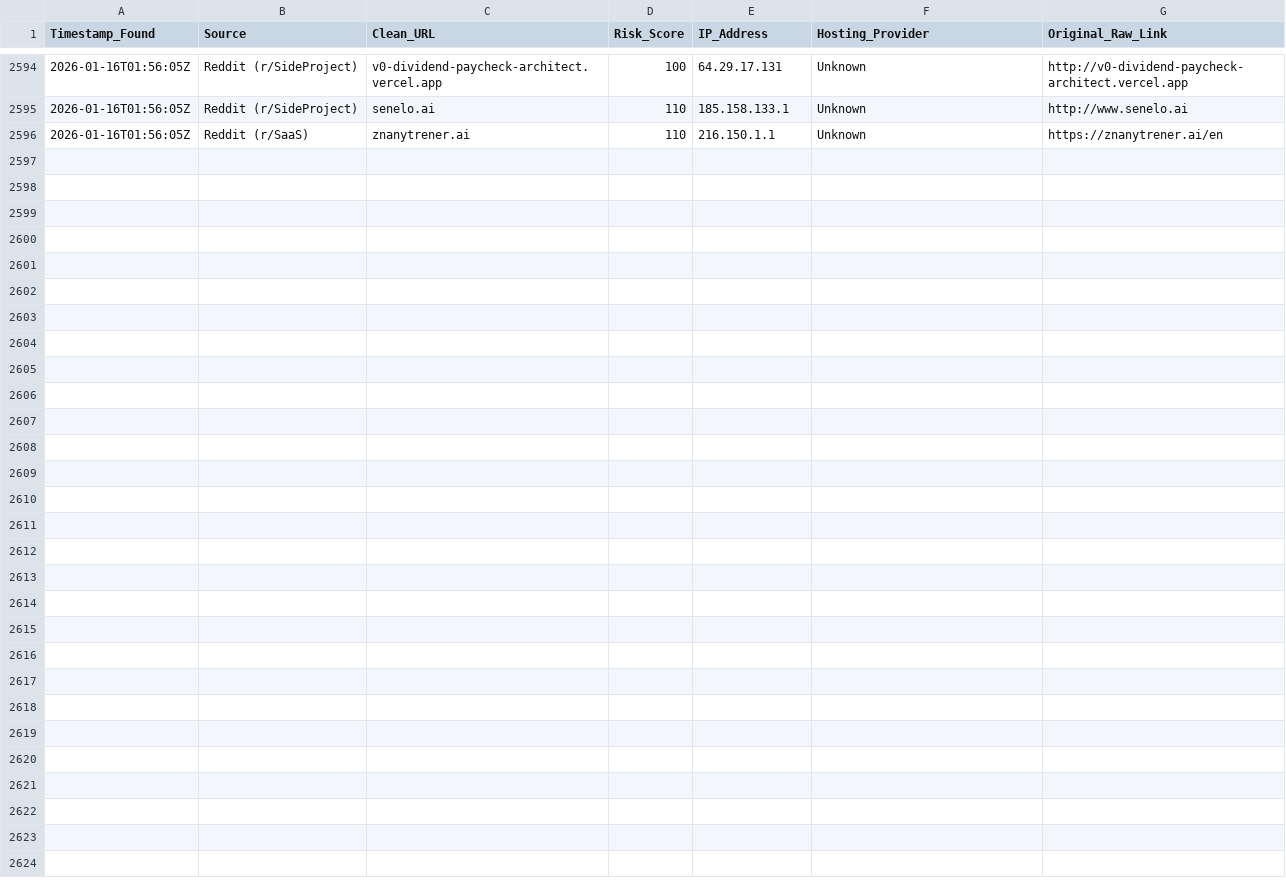
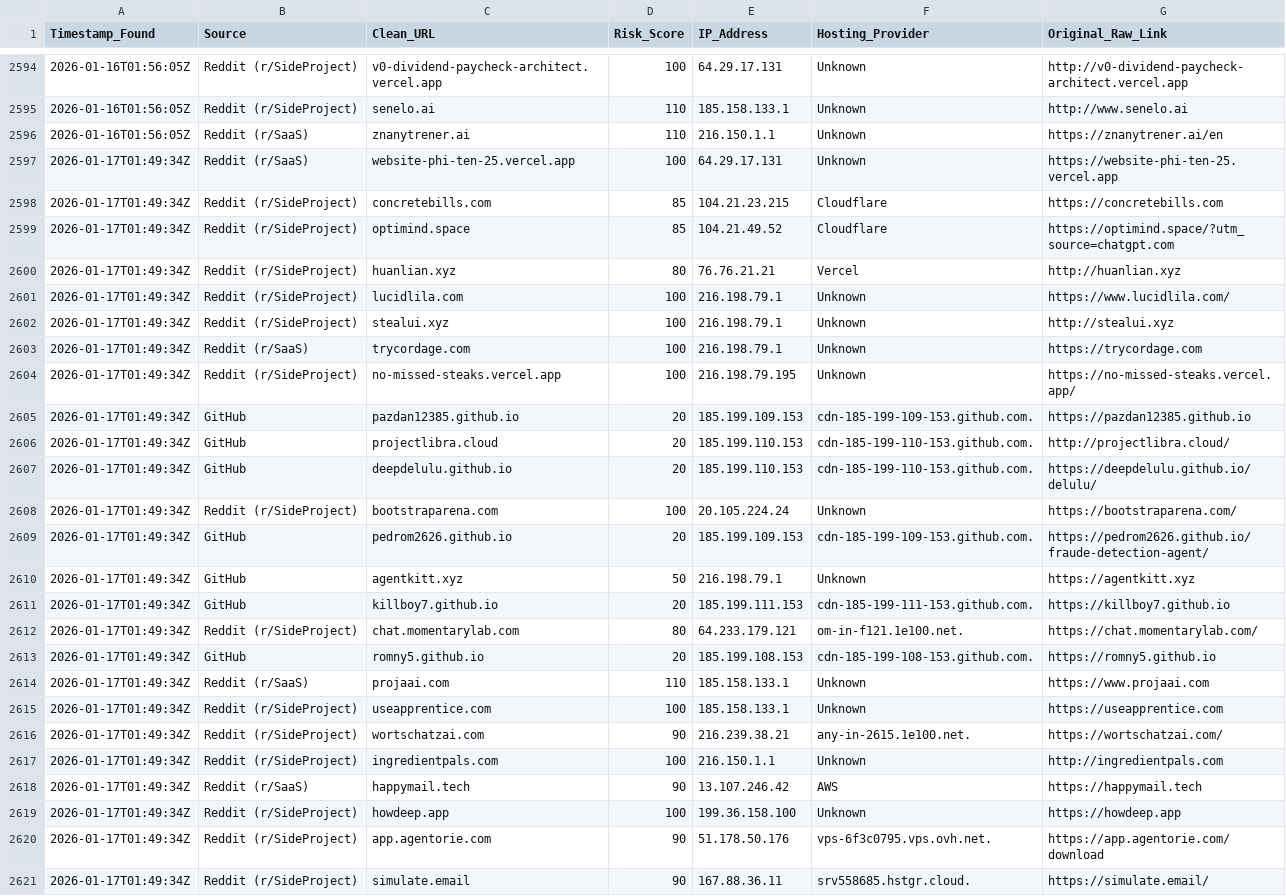
Before and after one commit to apadams/ai-safety-processing-engine, a CSV file: master_threat_db.csv, drawn as a sheet; only a part is shown, gaps mark what is left out; the diff names each change by its address in the sheet, - before the commit and + after, or states it on an @@ line.

Commit message:
Daily Intel Update: 2026-01-17

```diff
--- a/master_threat_db.csv
+++ b/master_threat_db.csv
+row 2597: 2026-01-17T01:49:34Z | Reddit (r/SaaS) | website-phi-ten-25.vercel.app | 100 | 64.29.17.131 | Unknown | https://website-phi-ten-25.vercel.app
+row 2598: 2026-01-17T01:49:34Z | Reddit (r/SideProject) | concretebills.com | 85 | 104.21.23.215 | Cloudflare | https://concretebills.com
+row 2599: 2026-01-17T01:49:34Z | Reddit (r/SideProject) | optimind.space | 85 | 104.21.49.52 | Cloudflare | https://optimind.space/?utm_source=chatgpt.com
+row 2600: 2026-01-17T01:49:34Z | Reddit (r/SideProject) | huanlian.xyz | 80 | 76.76.21.21 | Vercel | http://huanlian.xyz
+row 2601: 2026-01-17T01:49:34Z | Reddit (r/SideProject) | lucidlila.com | 100 | 216.198.79.1 | Unknown | https://www.lucidlila.com/
+row 2602: 2026-01-17T01:49:34Z | Reddit (r/SideProject) | stealui.xyz | 100 | 216.198.79.1 | Unknown | http://stealui.xyz
+row 2603: 2026-01-17T01:49:34Z | Reddit (r/SaaS) | trycordage.com | 100 | 216.198.79.1 | Unknown | https://trycordage.com
+row 2604: 2026-01-17T01:49:34Z | Reddit (r/SideProject) | no-missed-steaks.vercel.app | 100 | 216.198.79.195 | Unknown | https://no-missed-steaks.vercel.app/
+row 2605: 2026-01-17T01:49:34Z | GitHub | pazdan12385.github.io | 20 | 185.199.109.153 | cdn-185-199-109-153.github.com. | https://pazdan12385.github.io
+row 2606: 2026-01-17T01:49:34Z | GitHub | projectlibra.cloud | 20 | 185.199.110.153 | cdn-185-199-110-153.github.com. | http://projectlibra.cloud/
+row 2607: 2026-01-17T01:49:34Z | GitHub | deepdelulu.github.io | 20 | 185.199.110.153 | cdn-185-199-110-153.github.com. | https://deepdelulu.github.io/delulu/
+row 2608: 2026-01-17T01:49:34Z | Reddit (r/SideProject) | bootstraparena.com | 100 | 20.105.224.24 | Unknown | https://bootstraparena.com/
+row 2609: 2026-01-17T01:49:34Z | GitHub | pedrom2626.github.io | 20 | 185.199.109.153 | cdn-185-199-109-153.github.com. | https://pedrom2626.github.io/fraude-detection-agent/
+row 2610: 2026-01-17T01:49:34Z | GitHub | agentkitt.xyz | 50 | 216.198.79.1 | Unknown | https://agentkitt.xyz
+row 2611: 2026-01-17T01:49:34Z | GitHub | killboy7.github.io | 20 | 185.199.111.153 | cdn-185-199-111-153.github.com. | https://killboy7.github.io
+row 2612: 2026-01-17T01:49:34Z | Reddit (r/SideProject) | chat.momentarylab.com | 80 | 64.233.179.121 | om-in-f121.1e100.net. | https://chat.momentarylab.com/
+row 2613: 2026-01-17T01:49:34Z | GitHub | romny5.github.io | 20 | 185.199.108.153 | cdn-185-199-108-153.github.com. | https://romny5.github.io
+row 2614: 2026-01-17T01:49:34Z | Reddit (r/SaaS) | projaai.com | 110 | 185.158.133.1 | Unknown | https://www.projaai.com
+row 2615: 2026-01-17T01:49:34Z | Reddit (r/SideProject) | useapprentice.com | 100 | 185.158.133.1 | Unknown | https://useapprentice.com
+row 2616: 2026-01-17T01:49:34Z | Reddit (r/SideProject) | wortschatzai.com | 90 | 216.239.38.21 | any-in-2615.1e100.net. | https://wortschatzai.com/
+row 2617: 2026-01-17T01:49:34Z | Reddit (r/SideProject) | ingredientpals.com | 100 | 216.150.1.1 | Unknown | http://ingredientpals.com
+row 2618: 2026-01-17T01:49:34Z | Reddit (r/SaaS) | happymail.tech | 90 | 13.107.246.42 | AWS | https://happymail.tech
+row 2619: 2026-01-17T01:49:34Z | Reddit (r/SideProject) | howdeep.app | 100 | 199.36.158.100 | Unknown | https://howdeep.app
+row 2620: 2026-01-17T01:49:34Z | Reddit (r/SideProject) | app.agentorie.com | 90 | 51.178.50.176 | vps-6f3c0795.vps.ovh.net. | https://app.agentorie.com/download
+row 2621: 2026-01-17T01:49:34Z | Reddit (r/SideProject) | simulate.email | 90 | 167.88.36.11 | srv558685.hstgr.cloud. | https://simulate.email/
```
